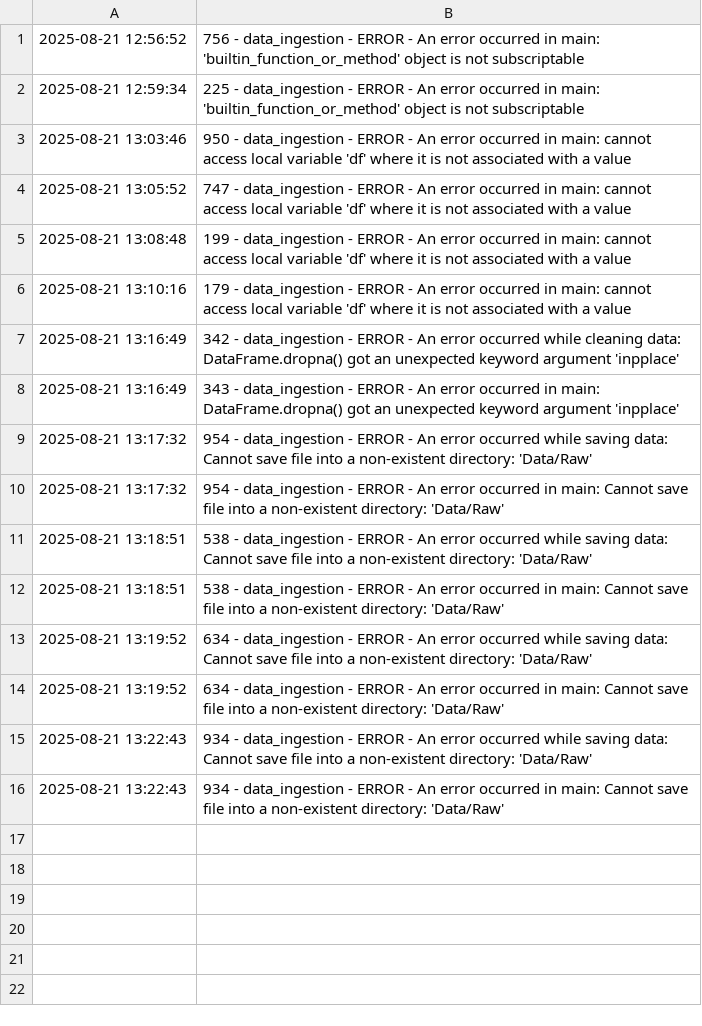
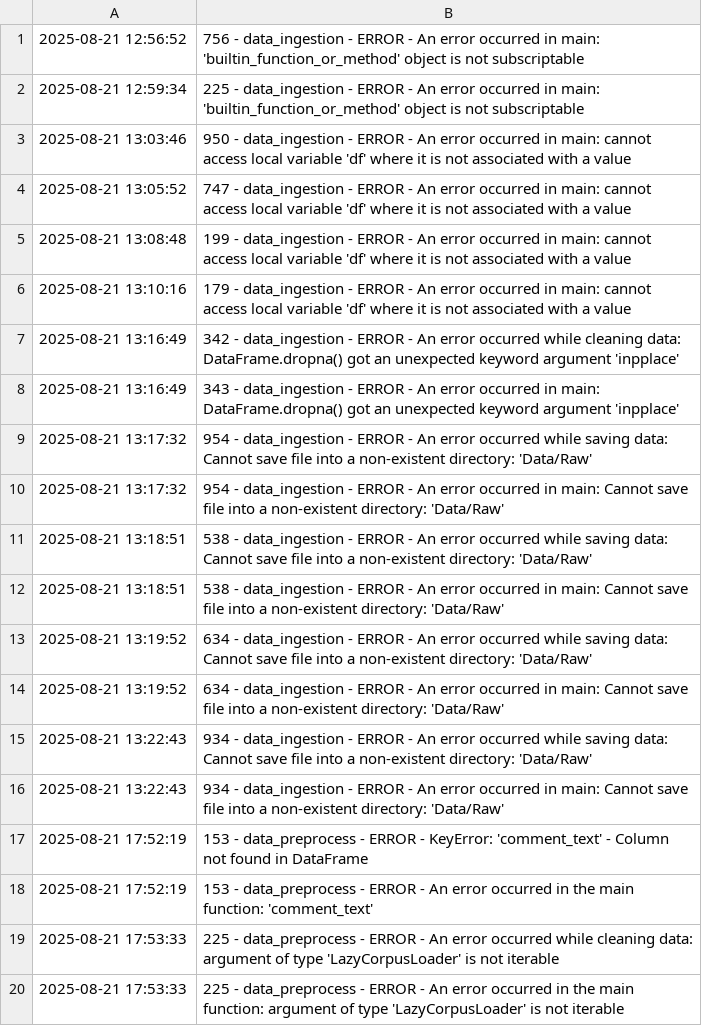
Before and after one commit to KeertanPatro/Yt_sentiment_analysis, a CSV file: log_errors.csv, drawn as a sheet.

```diff
--- a/log_errors.csv
+++ b/log_errors.csv
@@ -16 +16,5 @@
 2025-08-21 13:22:43,934 - data_ingestion - ERROR - An error occurred in main: Cannot save file into a non-existent directory: 'Data/Raw'
+2025-08-21 17:52:19,153 - data_preprocess - ERROR - KeyError: 'comment_text' - Column not found in DataFrame
+2025-08-21 17:52:19,153 - data_preprocess - ERROR - An error occurred in the main function: 'comment_text'
+2025-08-21 17:53:33,225 - data_preprocess - ERROR - An error occurred while cleaning data: argument of type 'LazyCorpusLoader' is not iterable
+2025-08-21 17:53:33,225 - data_preprocess - ERROR - An error occurred in the main function: argument of type 'LazyCorpusLoader' is not iterable
```
Also changed, not shown: 5 other files.
